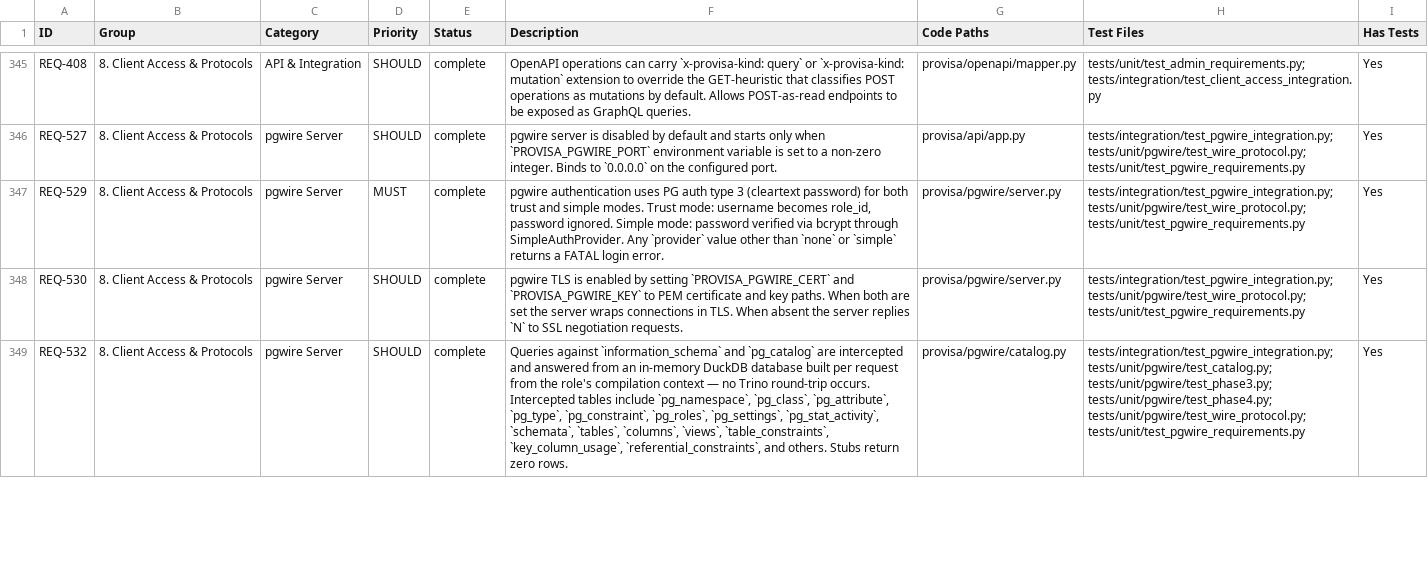
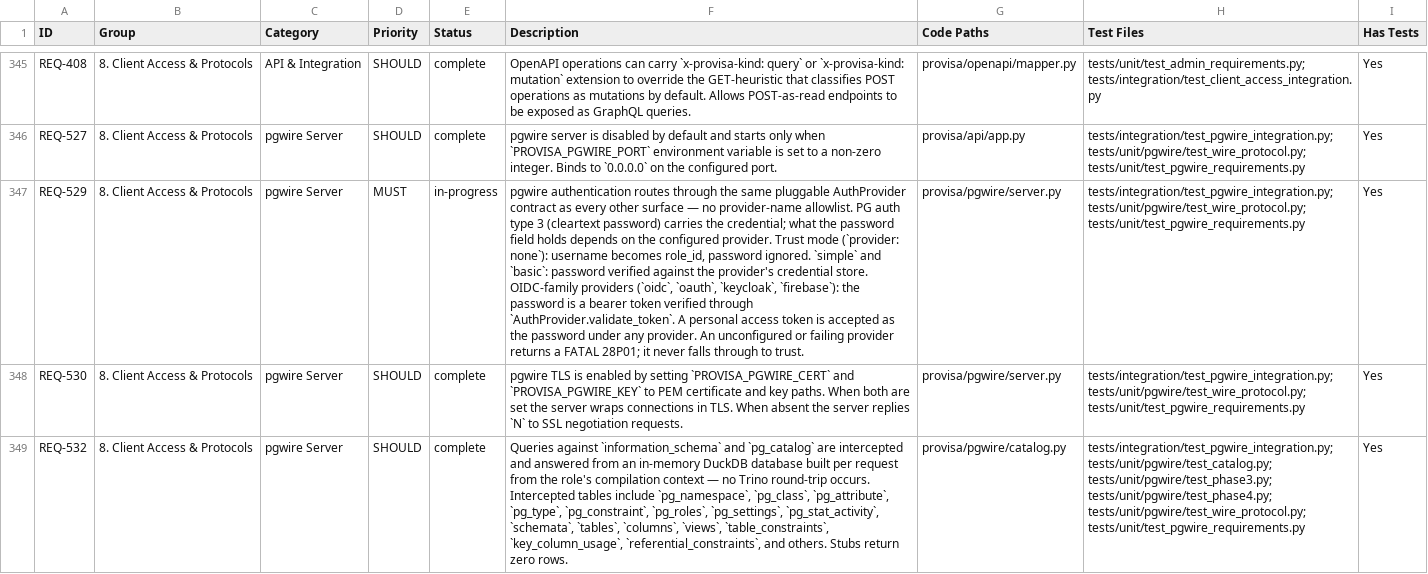
Before and after one commit to kenstott/provisa, a CSV file: docs/exports/traceability_matrix.csv, drawn as a sheet; only a part is shown, gaps mark what is left out; the diff covers the shown part only; the diff names each change by its address in the sheet, - before the commit and + after, or states it on an @@ line.

```diff
--- a/docs/exports/traceability_matrix.csv
+++ b/docs/exports/traceability_matrix.csv
-E347 (Status): complete
+E347 (Status): in-progress
-F347 (Description): pgwire authentication uses PG auth type 3 (cleartext password) for both trust and simple modes. Trust mode: username becomes role_id, password ignored. Simple mode: password verified via bcrypt through SimpleAuthProvider. Any `provider` value other than `none` or `simple` returns a FATAL login error.
+F347 (Description): pgwire authentication routes through the same pluggable AuthProvider contract as every other surface — no provider-name allowlist. PG auth type 3 (cleartext password) carries the credential; what the password field holds depends on the configured provider. Trust mode (`provider: none`): username becomes role_id, password ignored. `simple` and `basic`: password verified against the provider's credential store. OIDC-family providers (`oidc`, `oauth`, `keycloak`, `firebase`): the password is a bearer token verified through `AuthProvider.validate_token`. A personal access token is accepted as the password under any provider. An unconfigured or failing provider returns a FATAL 28P01; it never falls through to trust.
```
Also changed, not shown: 1 edited cell elsewhere in this file, docs/exports/feature_matrix.csv, 9 other files.
